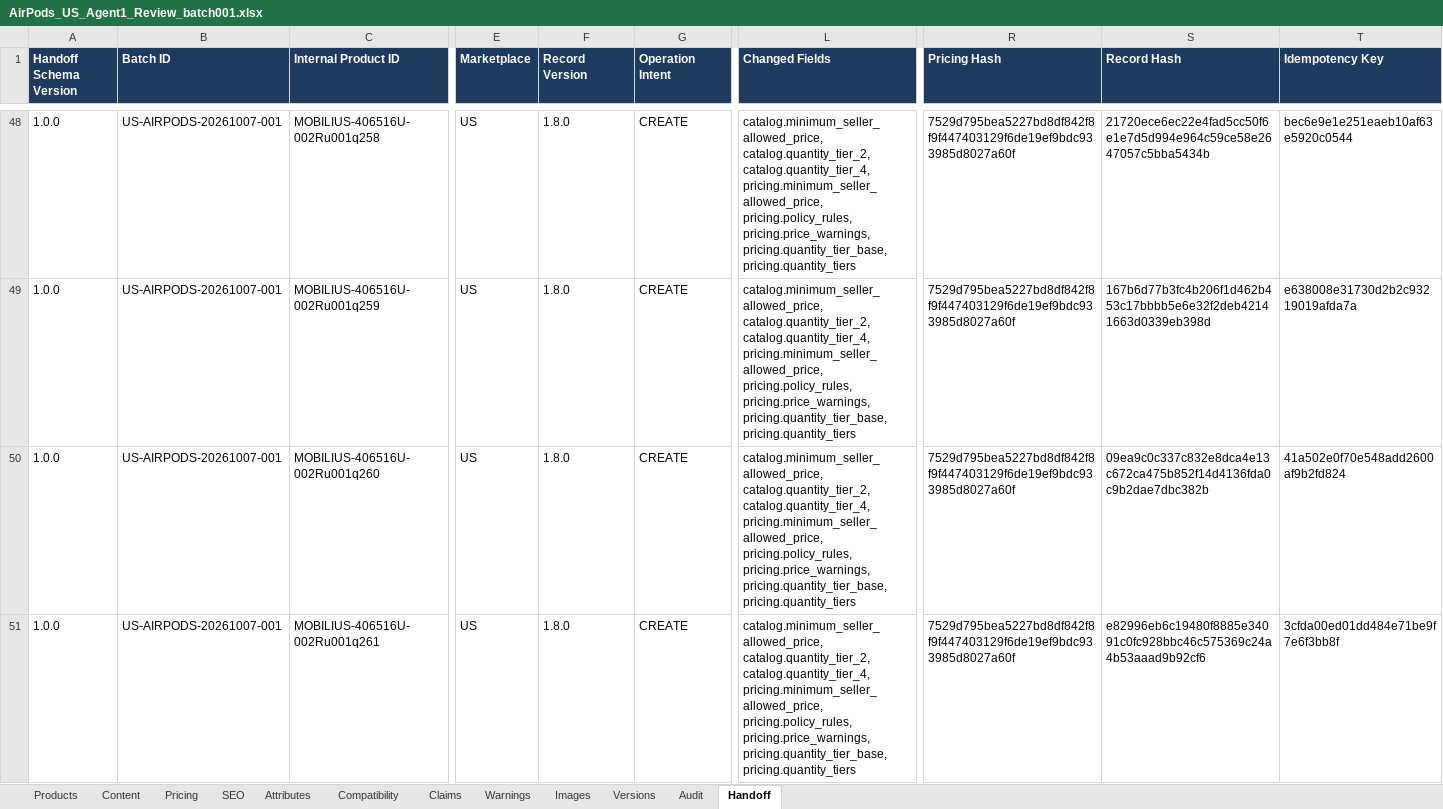
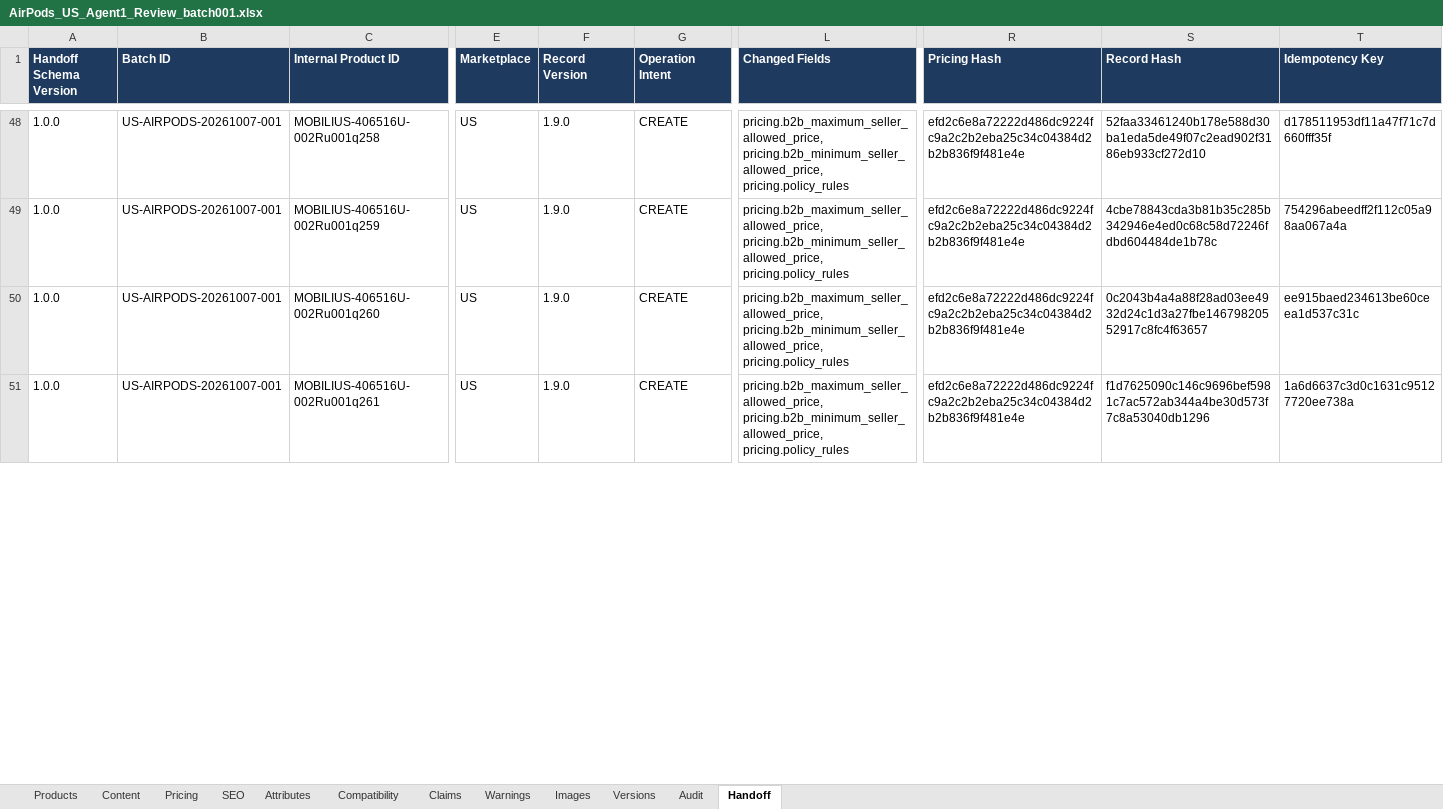
Before and after one commit to business2business17-ui/406, an Excel workbook: output/xlsx/AirPods_US_Agent1_Review_batch001.xlsx, sheet Handoff, drawn as a sheet; only a part is shown, gaps mark what is left out; values as stored, in another font and other column widths than the file's, no borders; the diff covers the shown part only; the diff names each change by its address in the sheet, - before the commit and + after, or states it on an @@ line.

```diff
--- a/output/xlsx/AirPods_US_Agent1_Review_batch001.xlsx (sheet Handoff)
+++ b/output/xlsx/AirPods_US_Agent1_Review_batch001.xlsx (sheet Handoff)
-F48:F51 (Record Version): 1.8.0
+F48:F51 (Record Version): 1.9.0
-L48:L51 (Changed Fields): catalog.minimum_seller_allowed_price, catalog.quantity_tier_2, catalog.quantity_tier_4, pricing.minimum_seller_allowed_price, pricing.policy_rules, pricing.price_warnings, pricing.quantity_tier_base, pricing.quantity_tiers
+L48:L51 (Changed Fields): pricing.b2b_maximum_seller_allowed_price, pricing.b2b_minimum_seller_allowed_price, pricing.policy_rules
-R48:R51 (Pricing Hash): 7529d795bea5227bd8df842f8f9f447403129f6de19ef9bdc933985d8027a60f
+R48:R51 (Pricing Hash): efd2c6e8a72222d486dc9224fc9a2c2b2eba25c34c04384d2b2b836f9f481e4e
-S48 (Record Hash): 21720ece6ec22e4fad5cc50f6e1e7d5d994e964c59ce58e2647057c5bba5434b
+S48 (Record Hash): 52faa33461240b178e588d30ba1eda5de49f07c2ead902f3186eb933cf272d10
-T48 (Idempotency Key): bec6e9e1e251eaeb10af63e5920c0544
+T48 (Idempotency Key): d178511953df11a47f71c7d660fff35f
-S49 (Record Hash): 167b6d77b3fc4b206f1d462b453c17bbbb5e6e32f2deb42141663d0339eb398d
+S49 (Record Hash): 4cbe78843cda3b81b35c285b342946e4ed0c68c58d72246fdbd604484de1b78c
-T49 (Idempotency Key): e638008e31730d2b2c93219019afda7a
+T49 (Idempotency Key): 754296abeedff2f112c05a98aa067a4a
-S50 (Record Hash): 09ea9c0c337c832e8dca4e13c672ca475b852f14d4136fda0c9b2dae7dbc382b
+S50 (Record Hash): 0c2043b4a4a88f28ad03ee4932d24c1d3a27fbe14679820552917c8fc4f63657
-T50 (Idempotency Key): 41a502e0f70e548add2600af9b2fd824
+T50 (Idempotency Key): ee915baed234613be60ceea1d537c31c
-S51 (Record Hash): e82996eb6c19480f8885e34091c0fc928bbc46c575369c24a4b53aaad9b92cf6
+S51 (Record Hash): f1d7625090c146c9696bef5981c7ac572ab344a4be30d573f7c8a53040db1296
-T51 (Idempotency Key): 3cfda00ed01dd484e71be9f7e6f3bb8f
+T51 (Idempotency Key): 1a6d6637c3d0c1631c95127720ee738a
```
Also changed, not shown: 630 edited cells elsewhere in this sheet, sheet Versions, 16 other files.
